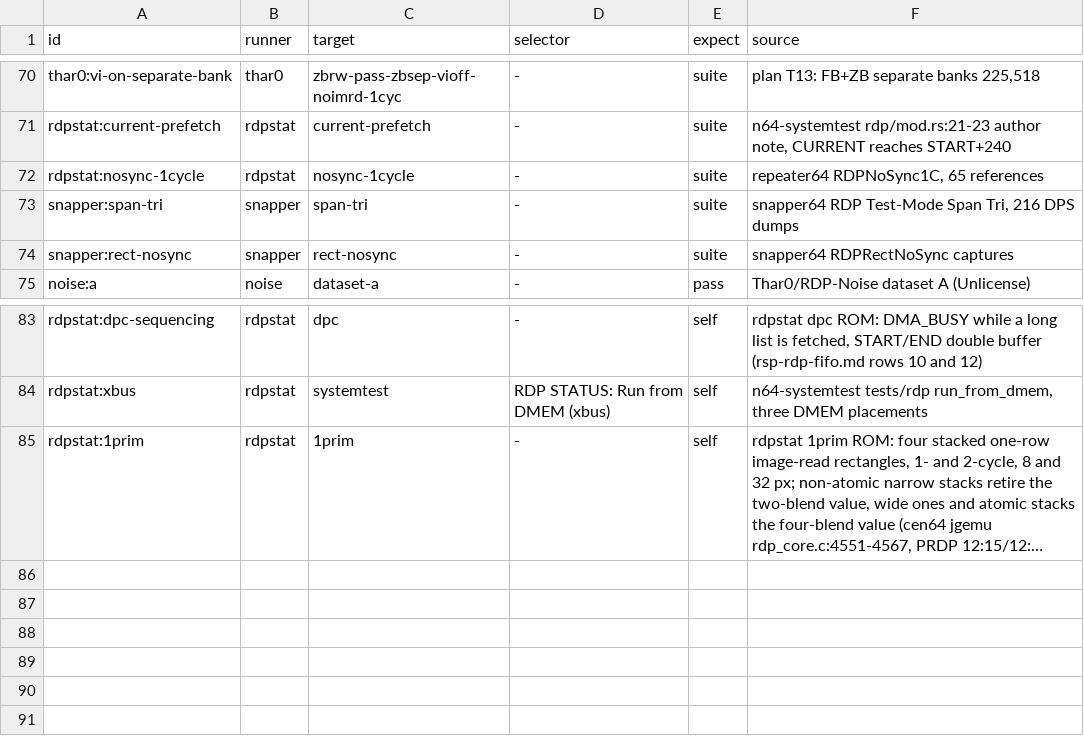
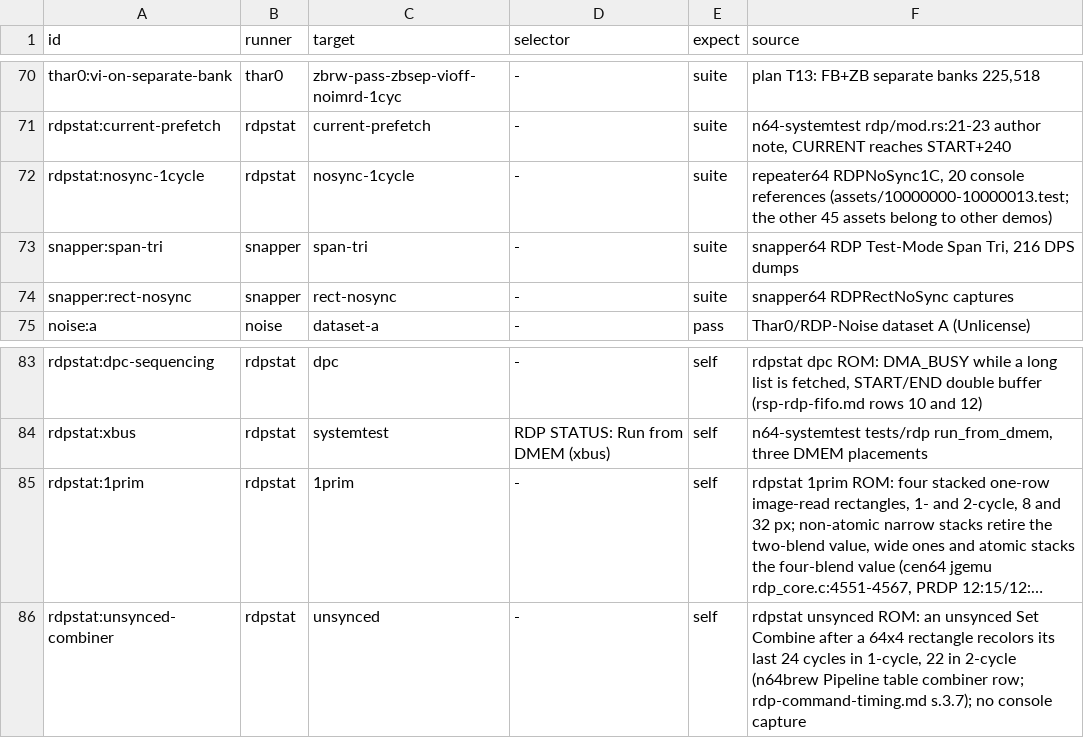
Before and after one commit to wScottSh/ares, a TSV file: tools/n64-timing/checks.tsv, drawn as a sheet; only a part is shown, gaps mark what is left out; long unchanged cells end in …; the diff names each change by its address in the sheet, - before the commit and + after, or states it on an @@ line.

```diff
--- a/tools/n64-timing/checks.tsv
+++ b/tools/n64-timing/checks.tsv
-F72 (source): repeater64 RDPNoSync1C, 65 references
+F72 (source): repeater64 RDPNoSync1C, 20 console references (assets/10000000-10000013.test; the other 45 assets belong to other demos)
+row 86: rdpstat:unsynced-combiner | rdpstat | unsynced | - | self | rdpstat unsynced ROM: an unsynced Set Combine after a 64x4 rectangle recolors its last 24 cycles in 1-cycle, 22 in 2-cycle (n64brew Pipeline table combiner row; rdp-command-timing.md s.3.7); no console capture
```
Also changed, not shown: ares/n64/timing/behaviors.tsv, 14 other files.
